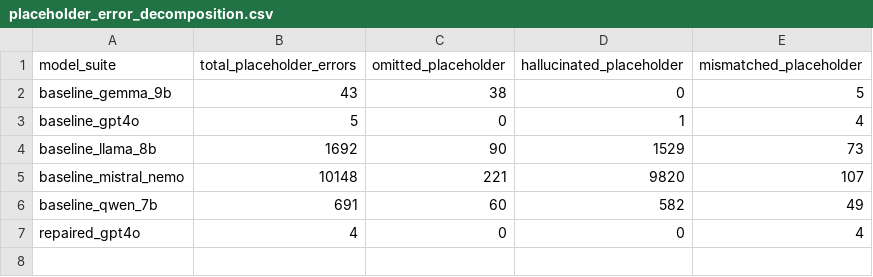
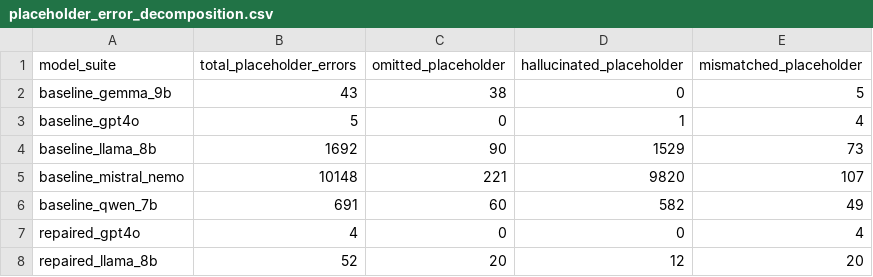
Before and after one commit to Research-SoftwareLocalization/cloud-native-llm-benchmark, a CSV file: reports/placeholder_error_decomposition.csv, drawn as a sheet.

Commit message:
feat(repair): complete self-repair for baseline_llama_8b -> repaired_llama_8b [skip ci]

```diff
--- a/reports/placeholder_error_decomposition.csv
+++ b/reports/placeholder_error_decomposition.csv
@@ -7 +7,2 @@ baseline_qwen_7b,691,60,582,49
 repaired_gpt4o,4,0,0,4
+repaired_llama_8b,52,20,12,20
```
Also changed, not shown: 3 other files.
